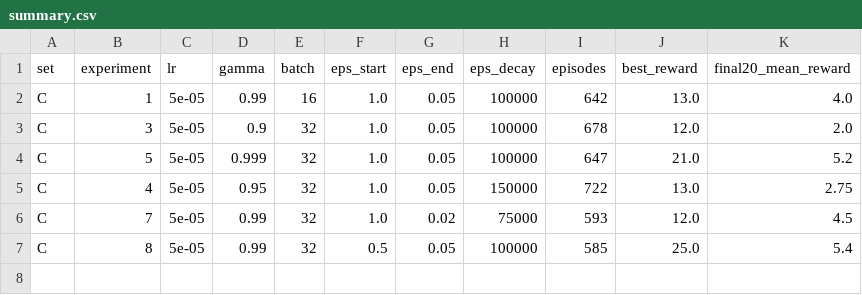
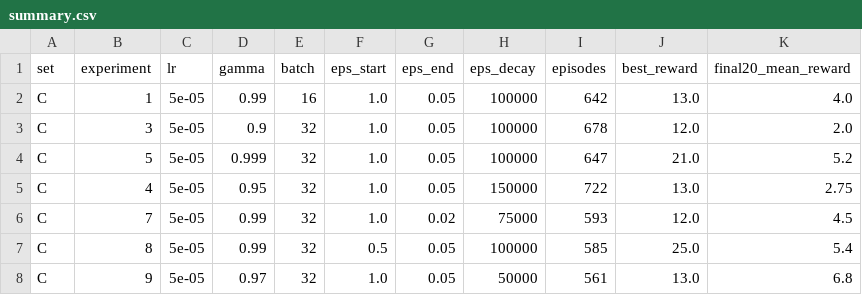
Before and after one commit to enockmugisha1/formative3-deep-q-learning-atari, a CSV file: models/enock/summary.csv, drawn as a sheet.

```diff
--- a/models/enock/summary.csv
+++ b/models/enock/summary.csv
@@ -7 +7,2 @@ C,7,5e-05,0.99,32,1.0,0.02,75000,593,12.0,4.5
 C,8,5e-05,0.99,32,0.5,0.05,100000,585,25.0,5.4
+C,9,5e-05,0.97,32,1.0,0.05,50000,561,13.0,6.8
```
Also changed, not shown: 5 other files.
